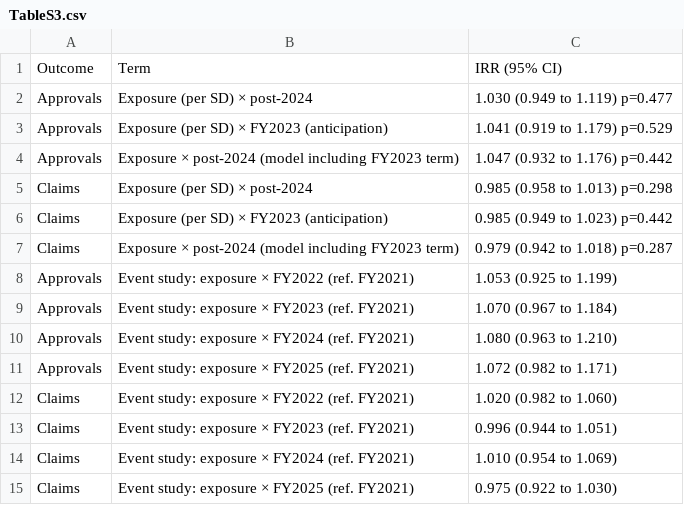
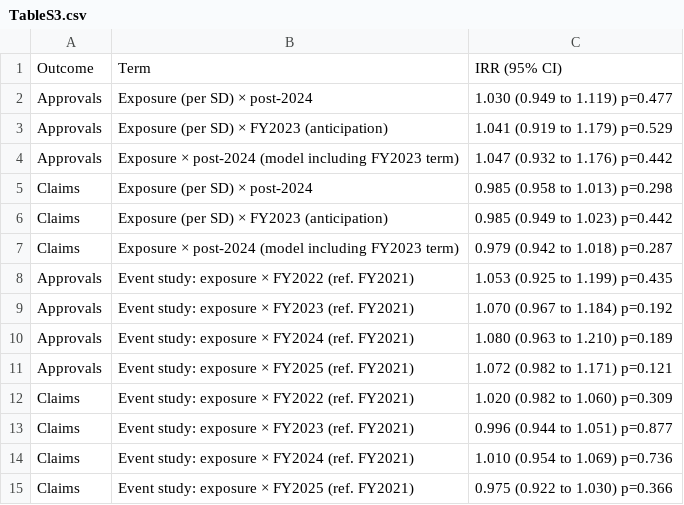
Before and after one commit to mestate-academic/overtime-caps-mental-disorders-japan, a CSV file: output/tables/TableS3.csv, drawn as a sheet.

```diff
--- a/output/tables/TableS3.csv
+++ b/output/tables/TableS3.csv
@@ -7,9 +7,9 @@ Claims,Exposure (per SD) × FY2023 (anticipation),0.985 (0.949 to 1.023) p=0.442
 Claims,Exposure × post-2024 (model including FY2023 term),0.979 (0.942 to 1.018) p=0.287
-Approvals,Event study: exposure × FY2022 (ref. FY2021),1.053 (0.925 to 1.199)
-Approvals,Event study: exposure × FY2023 (ref. FY2021),1.070 (0.967 to 1.184)
-Approvals,Event study: exposure × FY2024 (ref. FY2021),1.080 (0.963 to 1.210)
-Approvals,Event study: exposure × FY2025 (ref. FY2021),1.072 (0.982 to 1.171)
-Claims,Event study: exposure × FY2022 (ref. FY2021),1.020 (0.982 to 1.060)
-Claims,Event study: exposure × FY2023 (ref. FY2021),0.996 (0.944 to 1.051)
-Claims,Event study: exposure × FY2024 (ref. FY2021),1.010 (0.954 to 1.069)
-Claims,Event study: exposure × FY2025 (ref. FY2021),0.975 (0.922 to 1.030)
+Approvals,Event study: exposure × FY2022 (ref. FY2021),1.053 (0.925 to 1.199) p=0.435
+Approvals,Event study: exposure × FY2023 (ref. FY2021),1.070 (0.967 to 1.184) p=0.192
+Approvals,Event study: exposure × FY2024 (ref. FY2021),1.080 (0.963 to 1.210) p=0.189
+Approvals,Event study: exposure × FY2025 (ref. FY2021),1.072 (0.982 to 1.171) p=0.121
+Claims,Event study: exposure × FY2022 (ref. FY2021),1.020 (0.982 to 1.060) p=0.309
+Claims,Event study: exposure × FY2023 (ref. FY2021),0.996 (0.944 to 1.051) p=0.877
+Claims,Event study: exposure × FY2024 (ref. FY2021),1.010 (0.954 to 1.069) p=0.736
+Claims,Event study: exposure × FY2025 (ref. FY2021),0.975 (0.922 to 1.030) p=0.366
```
Also changed, not shown: 5 other files.
